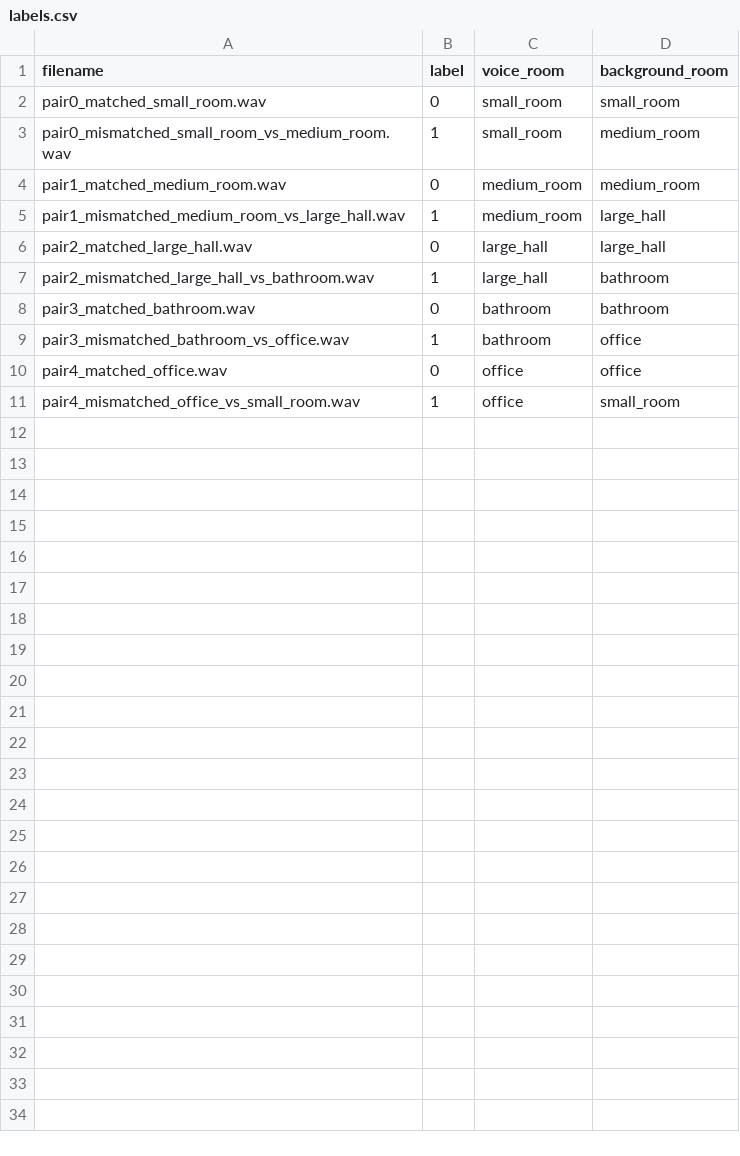
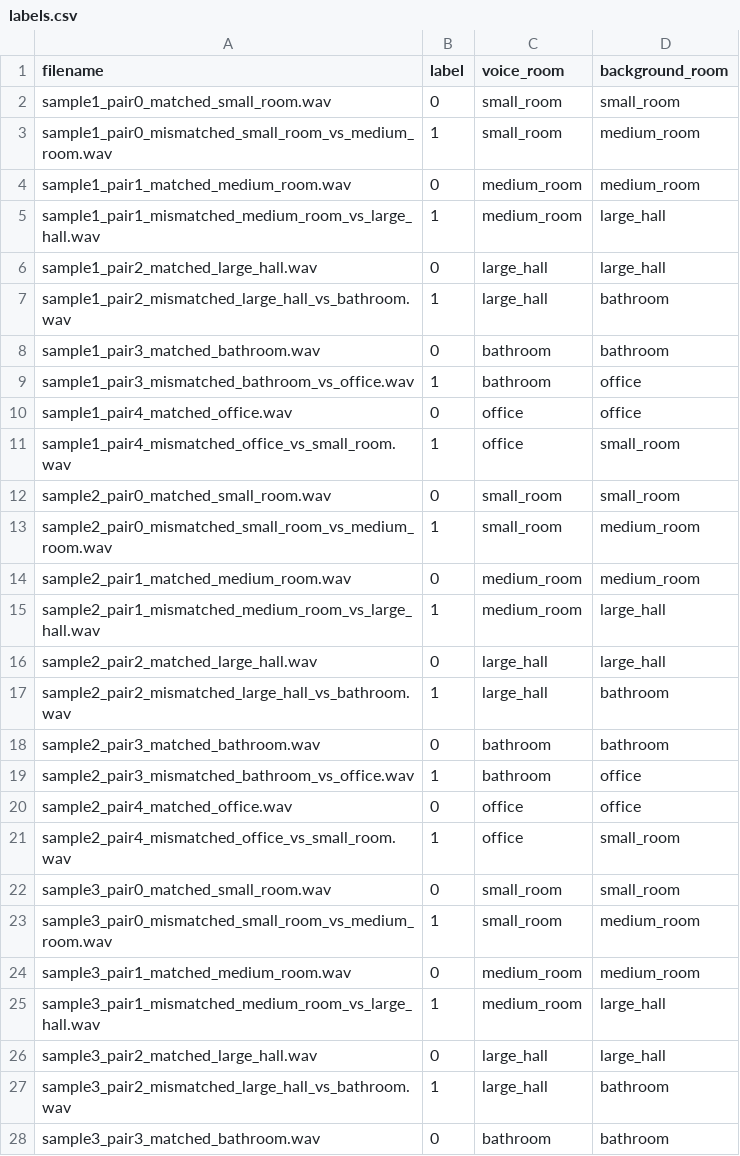
Before and after one commit to het12779-ui/infotact-project-AcousticSpace-Deepfake-Detection, a CSV file: ml/data/mismatch_dataset/labels.csv, drawn as a sheet; only a part is shown; the diff covers the shown part only.

Commit message:
feat(data): scale mismatch dataset to multiple voice samples + reusable loader

```diff
--- a/ml/data/mismatch_dataset/labels.csv
+++ b/ml/data/mismatch_dataset/labels.csv
@@ -1,11 +1,28 @@
 filename,label,voice_room,background_room
-pair0_matched_small_room.wav,0,small_room,small_room
-pair0_mismatched_small_room_vs_medium_room.wav,1,small_room,medium_room
-pair1_matched_medium_room.wav,0,medium_room,medium_room
-pair1_mismatched_medium_room_vs_large_hall.wav,1,medium_room,large_hall
-pair2_matched_large_hall.wav,0,large_hall,large_hall
-pair2_mismatched_large_hall_vs_bathroom.wav,1,large_hall,bathroom
-pair3_matched_bathroom.wav,0,bathroom,bathroom
-pair3_mismatched_bathroom_vs_office.wav,1,bathroom,office
-pair4_matched_office.wav,0,office,office
-pair4_mismatched_office_vs_small_room.wav,1,office,small_room
+sample1_pair0_matched_small_room.wav,0,small_room,small_room
+sample1_pair0_mismatched_small_room_vs_medium_room.wav,1,small_room,medium_room
+sample1_pair1_matched_medium_room.wav,0,medium_room,medium_room
+sample1_pair1_mismatched_medium_room_vs_large_hall.wav,1,medium_room,large_hall
+sample1_pair2_matched_large_hall.wav,0,large_hall,large_hall
+sample1_pair2_mismatched_large_hall_vs_bathroom.wav,1,large_hall,bathroom
+sample1_pair3_matched_bathroom.wav,0,bathroom,bathroom
+sample1_pair3_mismatched_bathroom_vs_office.wav,1,bathroom,office
+sample1_pair4_matched_office.wav,0,office,office
+sample1_pair4_mismatched_office_vs_small_room.wav,1,office,small_room
+sample2_pair0_matched_small_room.wav,0,small_room,small_room
+sample2_pair0_mismatched_small_room_vs_medium_room.wav,1,small_room,medium_room
+sample2_pair1_matched_medium_room.wav,0,medium_room,medium_room
+sample2_pair1_mismatched_medium_room_vs_large_hall.wav,1,medium_room,large_hall
+sample2_pair2_matched_large_hall.wav,0,large_hall,large_hall
+sample2_pair2_mismatched_large_hall_vs_bathroom.wav,1,large_hall,bathroom
+sample2_pair3_matched_bathroom.wav,0,bathroom,bathroom
+sample2_pair3_mismatched_bathroom_vs_office.wav,1,bathroom,office
+sample2_pair4_matched_office.wav,0,office,office
+sample2_pair4_mismatched_office_vs_small_room.wav,1,office,small_room
+sample3_pair0_matched_small_room.wav,0,small_room,small_room
+sample3_pair0_mismatched_small_room_vs_medium_room.wav,1,small_room,medium_room
+sample3_pair1_matched_medium_room.wav,0,medium_room,medium_room
+sample3_pair1_mismatched_medium_room_vs_large_hall.wav,1,medium_room,large_hall
+sample3_pair2_matched_large_hall.wav,0,large_hall,large_hall
+sample3_pair2_mismatched_large_hall_vs_bathroom.wav,1,large_hall,bathroom
+sample3_pair3_matched_bathroom.wav,0,bathroom,bathroom
```
Also changed, not shown: 23 added rows elsewhere in this file, 55 other files.
